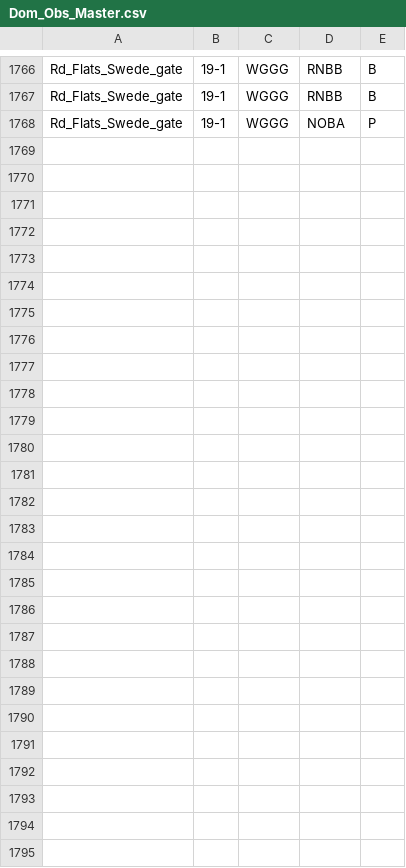
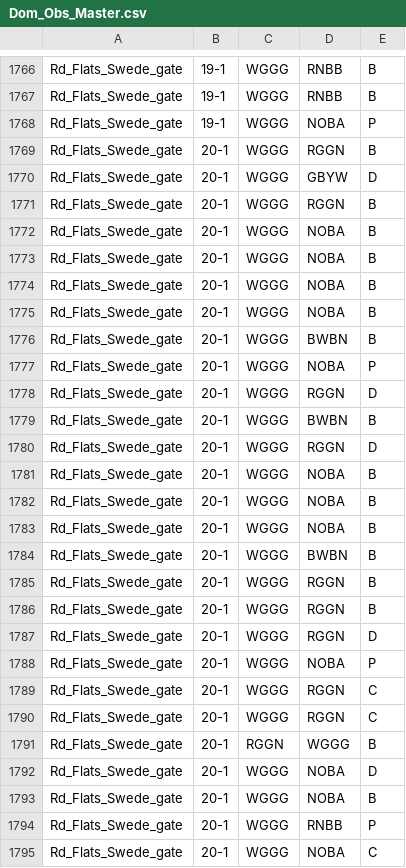
Before and after one commit to QuinlanMann/Pukeko_Dom_Observations, a CSV file: Dom_Obs_Master.csv, drawn as a sheet; only a part is shown, gaps mark what is left out; the diff names each change by its address in the sheet, - before the commit and + after, or states it on an @@ line.

Commit message:
ADDED SWEDE GATE 20-1

```diff
--- a/Dom_Obs_Master.csv
+++ b/Dom_Obs_Master.csv
+row 1769: Rd_Flats_Swede_gate | 20-1 | WGGG | RGGN | B
+row 1770: Rd_Flats_Swede_gate | 20-1 | WGGG | GBYW | D
+row 1771: Rd_Flats_Swede_gate | 20-1 | WGGG | RGGN | B
+row 1772: Rd_Flats_Swede_gate | 20-1 | WGGG | NOBA | B
+row 1773: Rd_Flats_Swede_gate | 20-1 | WGGG | NOBA | B
+row 1774: Rd_Flats_Swede_gate | 20-1 | WGGG | NOBA | B
+row 1775: Rd_Flats_Swede_gate | 20-1 | WGGG | NOBA | B
+row 1776: Rd_Flats_Swede_gate | 20-1 | WGGG | BWBN | B
+row 1777: Rd_Flats_Swede_gate | 20-1 | WGGG | NOBA | P
+row 1778: Rd_Flats_Swede_gate | 20-1 | WGGG | RGGN | D
+row 1779: Rd_Flats_Swede_gate | 20-1 | WGGG | BWBN | B
+row 1780: Rd_Flats_Swede_gate | 20-1 | WGGG | RGGN | D
+row 1781: Rd_Flats_Swede_gate | 20-1 | WGGG | NOBA | B
+row 1782: Rd_Flats_Swede_gate | 20-1 | WGGG | NOBA | B
+row 1783: Rd_Flats_Swede_gate | 20-1 | WGGG | NOBA | B
+row 1784: Rd_Flats_Swede_gate | 20-1 | WGGG | BWBN | B
+row 1785: Rd_Flats_Swede_gate | 20-1 | WGGG | RGGN | B
+row 1786: Rd_Flats_Swede_gate | 20-1 | WGGG | RGGN | B
+row 1787: Rd_Flats_Swede_gate | 20-1 | WGGG | RGGN | D
+row 1788: Rd_Flats_Swede_gate | 20-1 | WGGG | NOBA | P
+row 1789: Rd_Flats_Swede_gate | 20-1 | WGGG | RGGN | C
+row 1790: Rd_Flats_Swede_gate | 20-1 | WGGG | RGGN | C
+row 1791: Rd_Flats_Swede_gate | 20-1 | RGGN | WGGG | B
+row 1792: Rd_Flats_Swede_gate | 20-1 | WGGG | NOBA | D
+row 1793: Rd_Flats_Swede_gate | 20-1 | WGGG | NOBA | B
+row 1794: Rd_Flats_Swede_gate | 20-1 | WGGG | RNBB | P
+row 1795: Rd_Flats_Swede_gate | 20-1 | WGGG | NOBA | C
```
